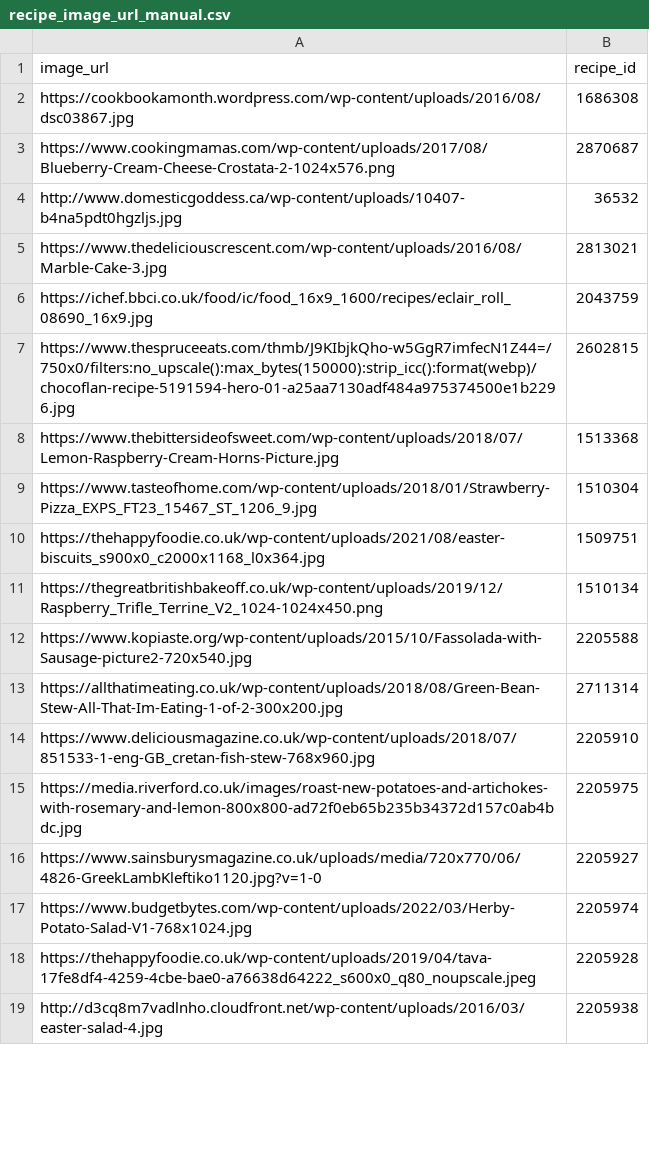
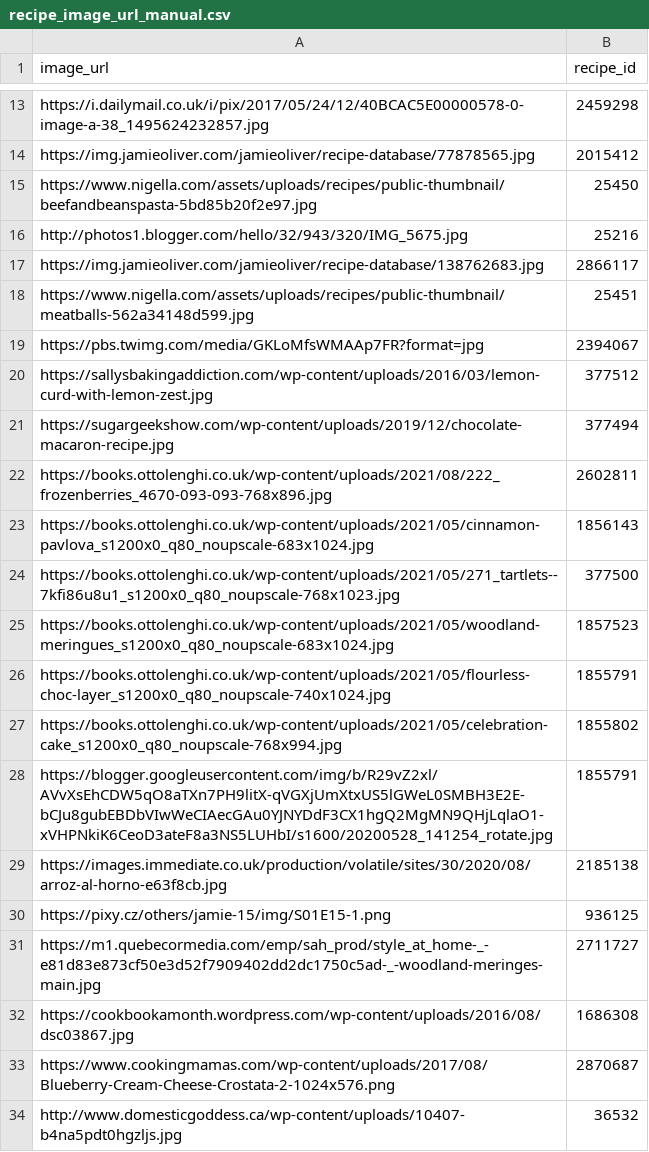
Before and after one commit to katyasa/eyb-dash, a CSV file: assets/2024-02-01/out/recipe_image_url_manual.csv, drawn as a sheet; only a part is shown, gaps mark what is left out; the shorter side is filled out with more unchanged rows; the diff covers the shown part only; the diff names each change by its address in the sheet, - before the commit and + after, or states it on an @@ line.

```diff
--- a/assets/2024-02-01/out/recipe_image_url_manual.csv
+++ b/assets/2024-02-01/out/recipe_image_url_manual.csv
+row 13: https://i.dailymail.co.uk/i/pix/2017/05/24/12/40BCAC5E00000578-0-image-a-38_1495624232857.jpg | 2459298
+row 14: https://img.jamieoliver.com/jamieoliver/recipe-database/77878565.jpg | 2015412
+row 15: https://www.nigella.com/assets/uploads/recipes/public-thumbnail/beefandbeanspasta-5bd85b20f2e97.jpg | 25450
+row 16: http://photos1.blogger.com/hello/32/943/320/IMG_5675.jpg | 25216
+row 17: https://img.jamieoliver.com/jamieoliver/recipe-database/138762683.jpg | 2866117
+row 18: https://www.nigella.com/assets/uploads/recipes/public-thumbnail/meatballs-562a34148d599.jpg | 25451
+row 19: https://pbs.twimg.com/media/GKLoMfsWMAAp7FR?format=jpg | 2394067
+row 20: https://sallysbakingaddiction.com/wp-content/uploads/2016/03/lemon-curd-with-lemon-zest.jpg | 377512
+row 21: https://sugargeekshow.com/wp-content/uploads/2019/12/chocolate-macaron-recipe.jpg | 377494
+row 22: https://books.ottolenghi.co.uk/wp-content/uploads/2021/08/222_frozenberries_4670-093-093-768x896.jpg | 2602811
+row 23: https://books.ottolenghi.co.uk/wp-content/uploads/2021/05/cinnamon-pavlova_s1200x0_q80_noupscale-683x1024.jpg | 1856143
+row 24: https://books.ottolenghi.co.uk/wp-content/uploads/2021/05/271_tartlets--7kfi86u8u1_s1200x0_q80_noupscale-768x1023.jpg | 377500
+row 25: https://books.ottolenghi.co.uk/wp-content/uploads/2021/05/woodland-meringues_s1200x0_q80_noupscale-683x1024.jpg | 1857523
+row 26: https://books.ottolenghi.co.uk/wp-content/uploads/2021/05/flourless-choc-layer_s1200x0_q80_noupscale-740x1024.jpg | 1855791
+row 27: https://books.ottolenghi.co.uk/wp-content/uploads/2021/05/celebration-cake_s1200x0_q80_noupscale-768x994.jpg | 1855802
+row 28: https://blogger.googleusercontent.com/img/b/R29vZ2xl/AVvXsEhCDW5qO8aTXn7PH9litX-qVGXjUmXtxUS5lGWeL0SMBH3E2E-bCJu8gubEBDbVIwWeCIAecGAu0YJNYDdF3CX1hgQ2MgMN9QHjLqlaO1-xVHPNkiK6CeoD3ateF8a3NS5LUHbI/s1600/20200528_141254_rotate.jpg | 1855791
+row 29: https://images.immediate.co.uk/production/volatile/sites/30/2020/08/arroz-al-horno-e63f8cb.jpg | 2185138
+row 30: https://pixy.cz/others/jamie-15/img/S01E15-1.png | 936125
+row 31: https://m1.quebecormedia.com/emp/sah_prod/style_at_home-_-e81d83e873cf50e3d52f7909402dd2dc1750c5ad-_-woodland-meringes-main.jpg | 2711727
```
Also changed, not shown: 11 added rows and 1 edited cell elsewhere in this file, 5 other files.
